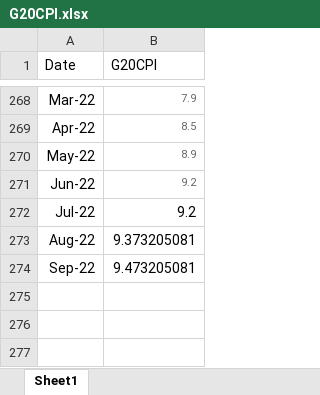
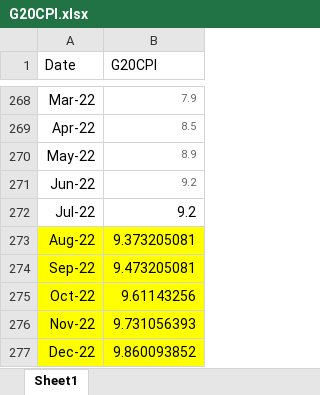
Before and after one commit to ali-meesam/Canpotex, an Excel workbook: DataFeeds/G20CPI.xlsx, sheet Sheet1, drawn as a sheet; only a part is shown, gaps mark what is left out; values as stored, in another font and other column widths than the file's, no borders; the diff names each change by its address in the sheet, - before the commit and + after, or states it on an @@ line.

```diff
--- a/DataFeeds/G20CPI.xlsx (sheet Sheet1)
+++ b/DataFeeds/G20CPI.xlsx (sheet Sheet1)
-A273:B274 fill: none
+A273:B274 fill: #FFFF00
+row 275: Oct-22 | 9.61143256
+row 276: Nov-22 | 9.731056393
+row 277: Dec-22 | 9.860093852
```
Also changed, not shown: DataFeeds/Ben_Predictions.xlsx, DataFeeds/BrazilCFR.xlsx, 11 other files.
